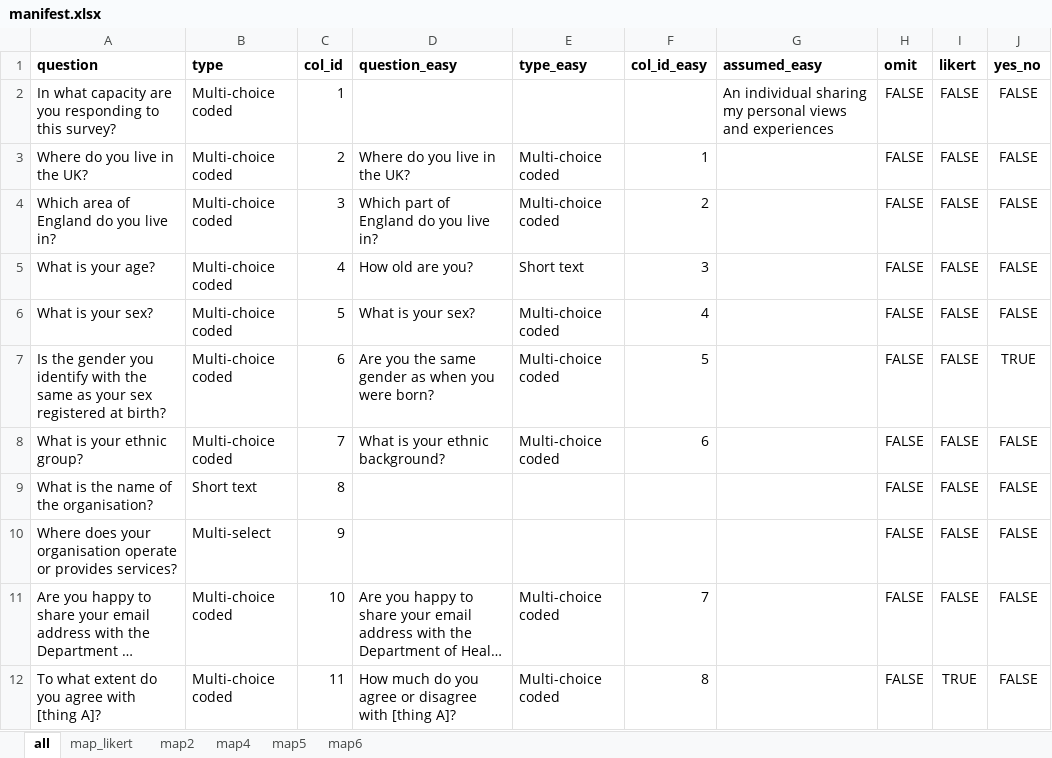
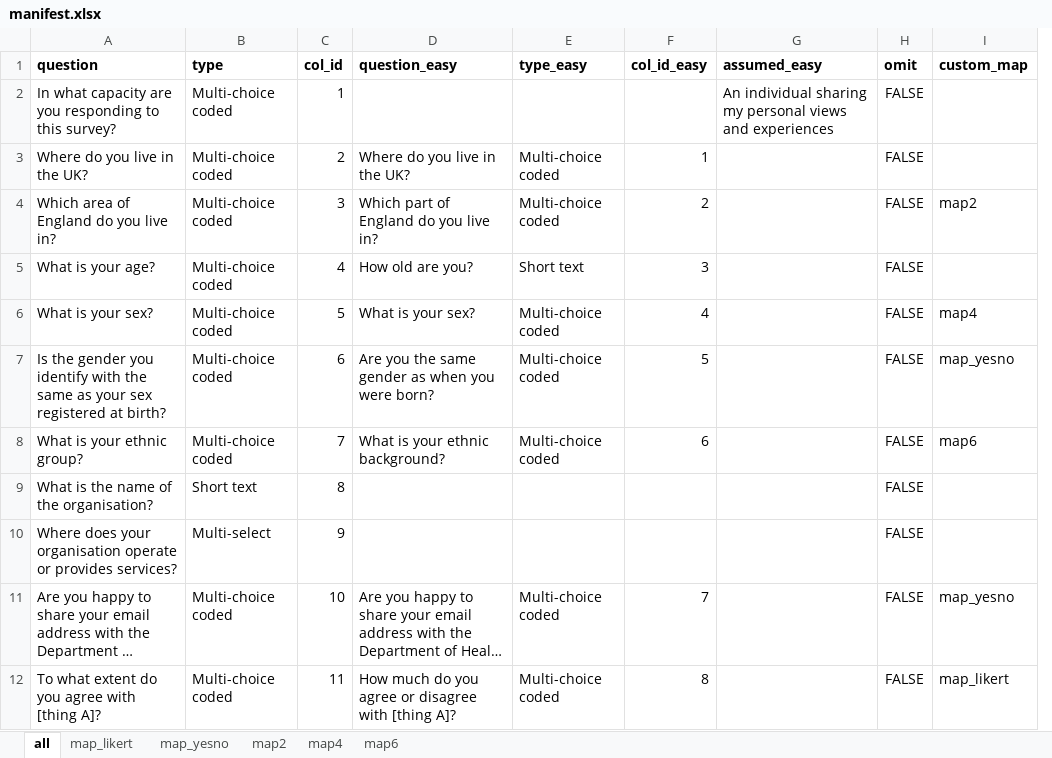
Before and after one commit to DataS-DHSC/consultation_example, an Excel workbook: input/manifest/manifest.xlsx, sheet all, drawn as a sheet; only a part is shown; long unchanged cells end in …; values as stored, in another font and other column widths than the file's, no borders; removed rows and columns are numbered as before the commit, all else as after; the diff names each change by its address in the sheet, - before the commit and + after, or states it on an @@ line.

Commit message:
added scalable custom mappings

```diff
--- a/input/manifest/manifest.xlsx (sheet all)
+++ b/input/manifest/manifest.xlsx (sheet all)
-sheet tab: map5
+sheet tab: map_yesno
@@ sheet tab order changed: all | map_likert | map_yesno | map2 | map4 | map6 @@
-column I (likert), rows 2-12: FALSE | FALSE | FALSE | FALSE | FALSE | FALSE | FALSE | FALSE | FALSE | FALSE | TRUE
-column J (yes_no), rows 2-12: FALSE | FALSE | FALSE | FALSE | FALSE | TRUE | FALSE | FALSE | FALSE | FALSE | FALSE
+column I (custom_map), rows 4-12: map2 |  | map4 | map_yesno | map6 |  |  | map_yesno | map_likert
```
Also changed, not shown: 6 other files.
